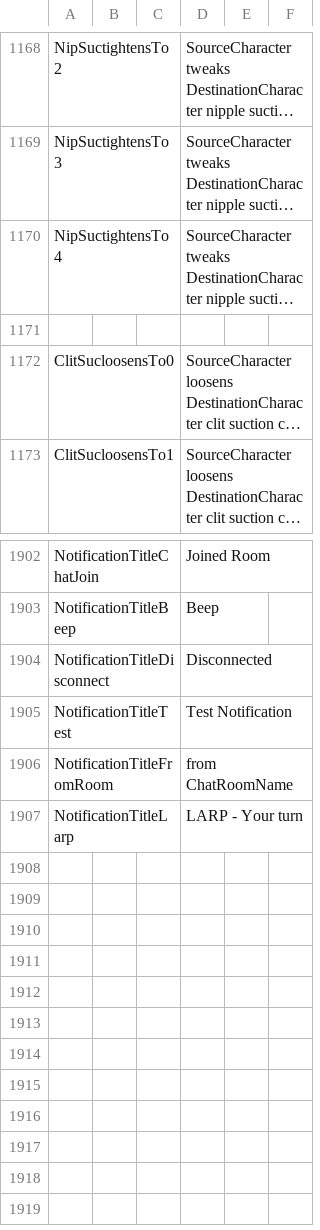
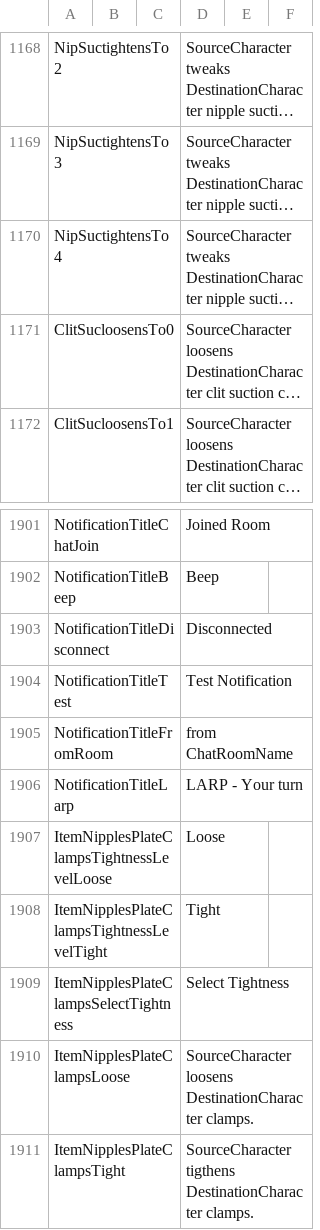
Before and after one commit to Codefreak64/Bondage-College, a CSV file: BondageClub/Screens/Character/Player/Dialog_Player.csv, drawn as a sheet; only a part is shown, gaps mark what is left out; long unchanged cells end in …; removed rows and columns are numbered as before the commit, all else as after; the diff names each change by its address in the sheet, - before the commit and + after, or states it on an @@ line.

```diff
--- a/BondageClub/Screens/Character/Player/Dialog_Player.csv
+++ b/BondageClub/Screens/Character/Player/Dialog_Player.csv
-row 1171: (empty)
+row 1907: ItemNipplesPlateClampsTightnessLevelLoose |  |  | Loose
+row 1908: ItemNipplesPlateClampsTightnessLevelTight |  |  | Tight
+row 1909: ItemNipplesPlateClampsSelectTightness |  |  | Select Tightness
+row 1910: ItemNipplesPlateClampsLoose |  |  | SourceCharacter loosens DestinationCharacter clamps.
+row 1911: ItemNipplesPlateClampsTight |  |  | SourceCharacter tigthens DestinationCharacter clamps.
```
Also changed, not shown: 2 other files.
